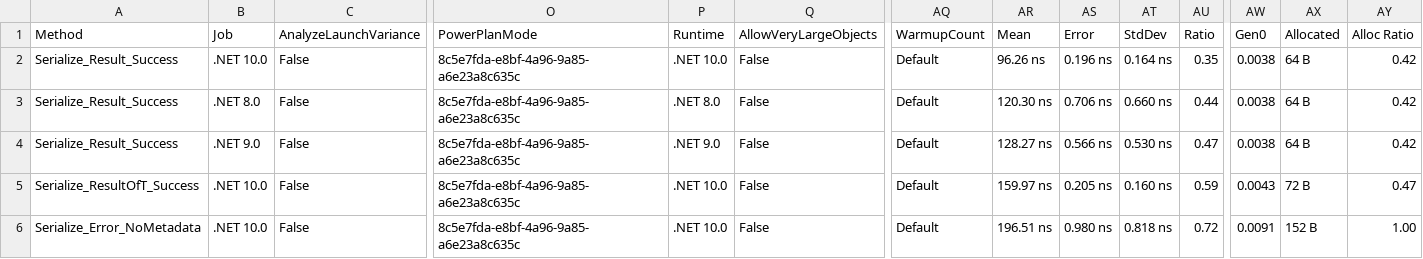
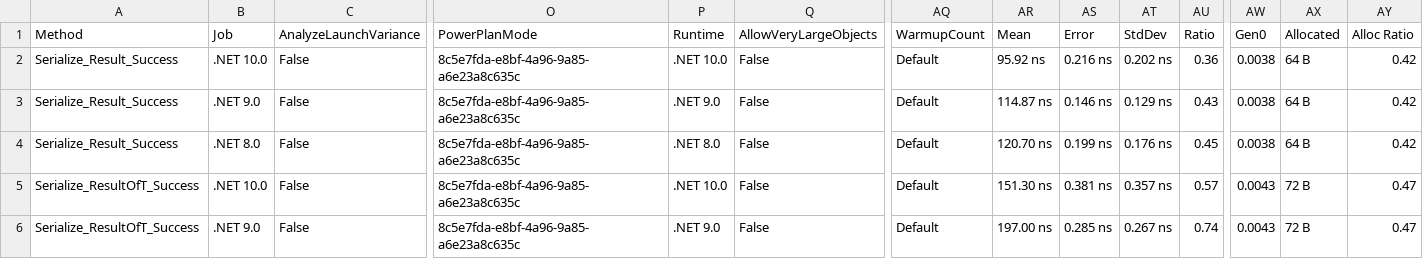
Before and after one commit to ericksonlopezf/dotnet-result, a CSV file: benchmarks/results/results/EricksonLopez.Result.Benchmarks.SerializationBenchmarks-report.csv, drawn as a sheet; only a part is shown, gaps mark what is left out; the diff covers the shown part only; the diff names each change by its address in the sheet, - before the commit and + after, or states it on an @@ line.

```diff
--- a/benchmarks/results/results/EricksonLopez.Result.Benchmarks.SerializationBenchmarks-report.csv
+++ b/benchmarks/results/results/EricksonLopez.Result.Benchmarks.SerializationBenchmarks-report.csv
-AR2 (Mean): 96.26 ns
+AR2 (Mean): 95.92 ns
-AS2 (Error): 0.196 ns
+AS2 (Error): 0.216 ns
-AT2 (StdDev): 0.164 ns
+AT2 (StdDev): 0.202 ns
-AU2 (Ratio): 0.35
+AU2 (Ratio): 0.36
-B3 (Job): .NET 8.0
+B3 (Job): .NET 9.0
-P3 (Runtime): .NET 8.0
+P3 (Runtime): .NET 9.0
-AR3 (Mean): 120.30 ns
+AR3 (Mean): 114.87 ns
-AS3 (Error): 0.706 ns
+AS3 (Error): 0.146 ns
-AT3 (StdDev): 0.660 ns
+AT3 (StdDev): 0.129 ns
-AU3 (Ratio): 0.44
+AU3 (Ratio): 0.43
-B4 (Job): .NET 9.0
+B4 (Job): .NET 8.0
-P4 (Runtime): .NET 9.0
+P4 (Runtime): .NET 8.0
-AR4 (Mean): 128.27 ns
+AR4 (Mean): 120.70 ns
-AS4 (Error): 0.566 ns
+AS4 (Error): 0.199 ns
-AT4 (StdDev): 0.530 ns
+AT4 (StdDev): 0.176 ns
-AU4 (Ratio): 0.47
+AU4 (Ratio): 0.45
-AR5 (Mean): 159.97 ns
+AR5 (Mean): 151.30 ns
-AS5 (Error): 0.205 ns
+AS5 (Error): 0.381 ns
-AT5 (StdDev): 0.160 ns
+AT5 (StdDev): 0.357 ns
-AU5 (Ratio): 0.59
+AU5 (Ratio): 0.57
-A6 (Method): Serialize_Error_NoMetadata
+A6 (Method): Serialize_ResultOfT_Success
-B6 (Job): .NET 10.0
+B6 (Job): .NET 9.0
-P6 (Runtime): .NET 10.0
+P6 (Runtime): .NET 9.0
-AR6 (Mean): 196.51 ns
+AR6 (Mean): 197.00 ns
-AS6 (Error): 0.980 ns
+AS6 (Error): 0.285 ns
-AT6 (StdDev): 0.818 ns
+AT6 (StdDev): 0.267 ns
-AU6 (Ratio): 0.72
+AU6 (Ratio): 0.74
-AW6 (Gen0): 0.0091
+AW6 (Gen0): 0.0043
-AX6 (Allocated): 152 B
+AX6 (Allocated): 72 B
-AY6 (Alloc Ratio): 1.00
+AY6 (Alloc Ratio): 0.47
```
Also changed, not shown: 124 edited cells elsewhere in this file, benchmarks/results/results/EricksonLopez.Result.Benchmarks.ErrorBenchmarks-report.csv, benchmarks/results/results/EricksonLopez.Result.Benchmarks.ResultAsyncBenchmarks-report.csv, 37 other files.
